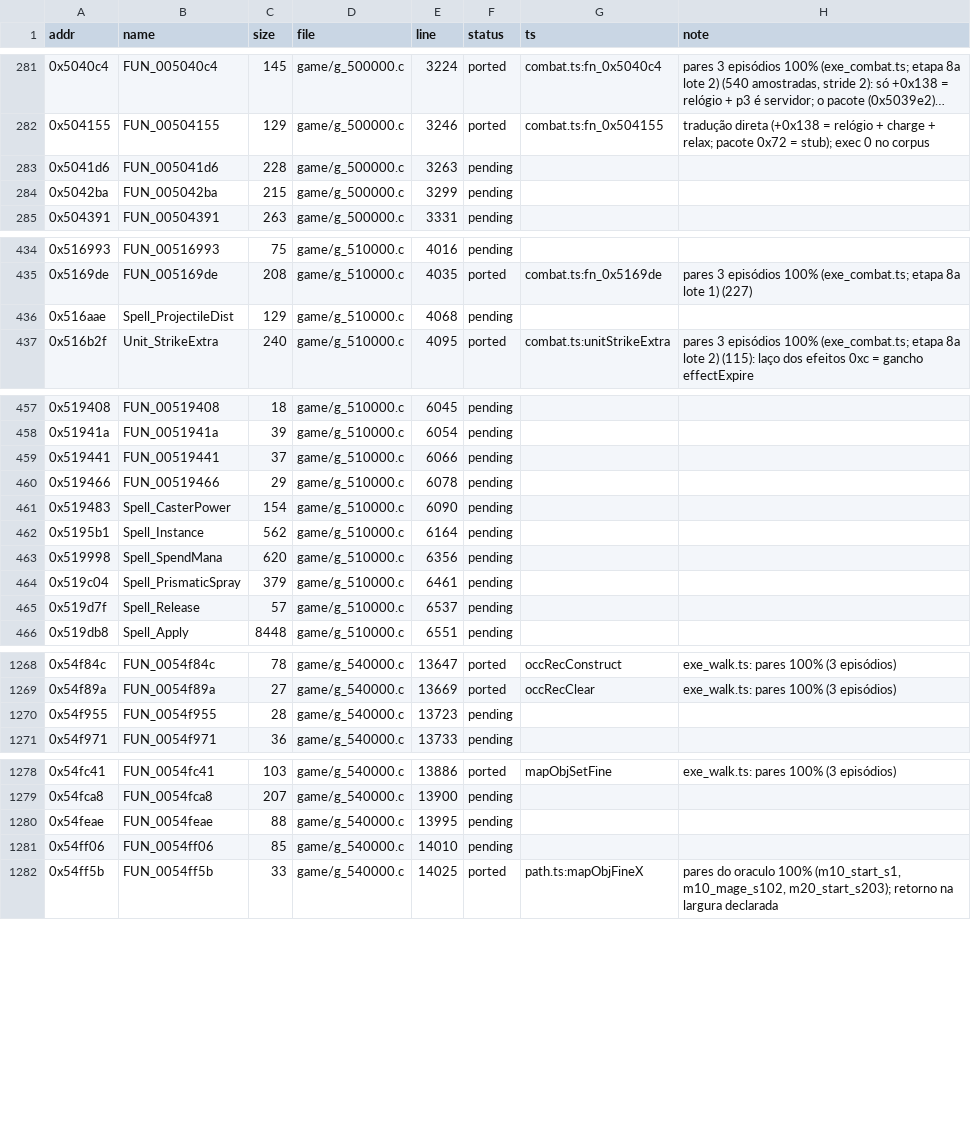
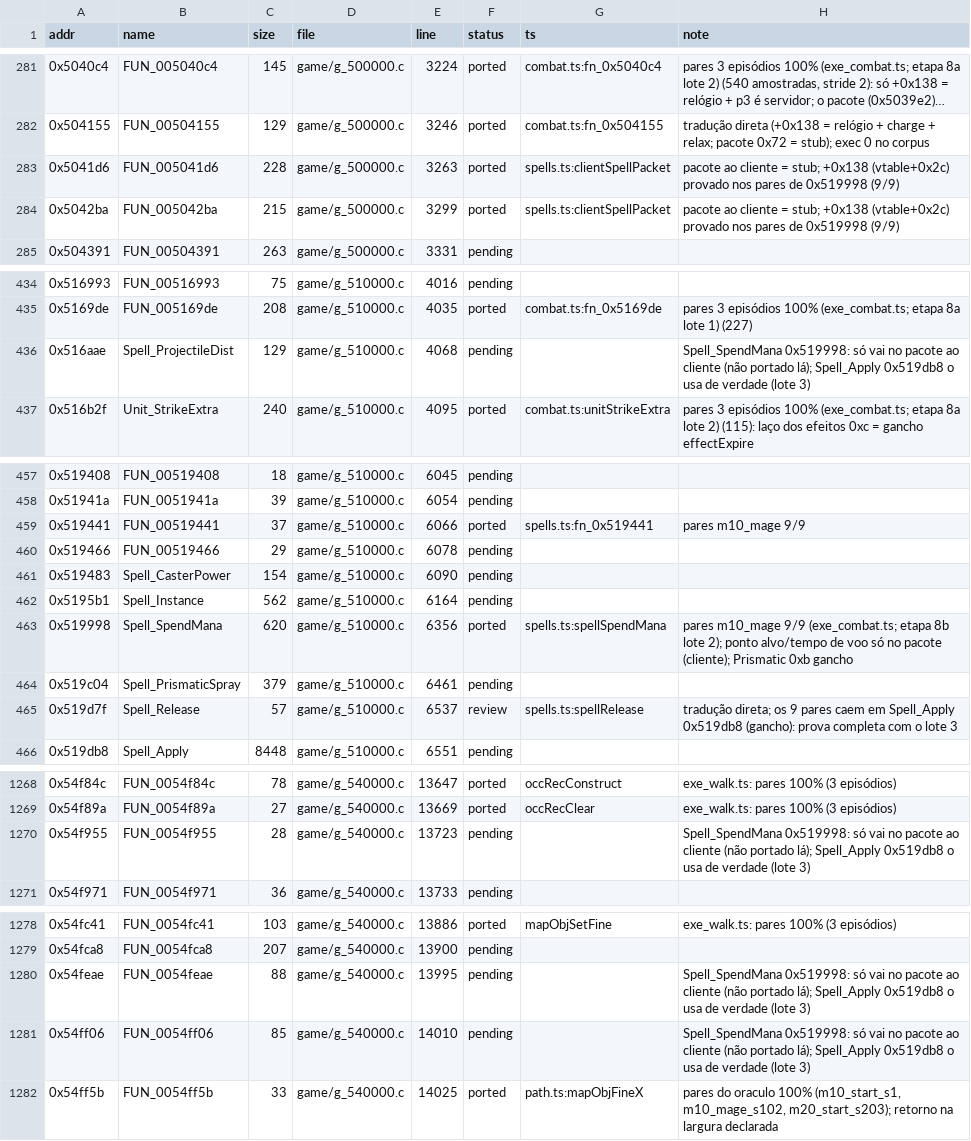
Before and after one commit to Tales-K/rom2-web, a TSV file: tools/re/port_status.tsv, drawn as a sheet; only a part is shown, gaps mark what is left out; long unchanged cells end in ….

```diff
--- a/tools/re/port_status.tsv
+++ b/tools/re/port_status.tsv
@@ -282,4 +282,4 @@ addr	name	size	file	line	status	ts	note
 0x504155	FUN_00504155	129	game/g_500000.c	3246	ported	combat.ts:fn_0x504155	tradução direta (+0x138 = relógio + charge + relax; pacote 0x72 = stub); exec 0 no corpus
-0x5041d6	FUN_005041d6	228	game/g_500000.c	3263	pending		
-0x5042ba	FUN_005042ba	215	game/g_500000.c	3299	pending		
+0x5041d6	FUN_005041d6	228	game/g_500000.c	3263	ported	spells.ts:clientSpellPacket	pacote ao cliente = stub; +0x138 (vtable+0x2c) provado nos pares de 0x519998 (9/9)
+0x5042ba	FUN_005042ba	215	game/g_500000.c	3299	ported	spells.ts:clientSpellPacket	pacote ao cliente = stub; +0x138 (vtable+0x2c) provado nos pares de 0x519998 (9/9)
 0x504391	FUN_00504391	263	game/g_500000.c	3331	pending		
@@ -435,3 +435,3 @@ addr	name	size	file	line	status	ts	note
 0x5169de	FUN_005169de	208	game/g_510000.c	4035	ported	combat.ts:fn_0x5169de	pares 3 episódios 100% (exe_combat.ts; etapa 8a lote 1) (227)
-0x516aae	Spell_ProjectileDist	129	game/g_510000.c	4068	pending		
+0x516aae	Spell_ProjectileDist	129	game/g_510000.c	4068	pending		Spell_SpendMana 0x519998: só vai no pacote ao cliente (não portado lá); Spell_Apply 0x519db8 o usa de verdade (lote 3)
 0x516b2f	Unit_StrikeExtra	240	game/g_510000.c	4095	ported	combat.ts:unitStrikeExtra	pares 3 episódios 100% (exe_combat.ts; etapa 8a lote 2) (115): laço dos efeitos 0xc = gancho effectExpire
@@ -458,3 +458,3 @@ addr	name	size	file	line	status	ts	note
 0x51941a	FUN_0051941a	39	game/g_510000.c	6054	pending		
-0x519441	FUN_00519441	37	game/g_510000.c	6066	pending		
+0x519441	FUN_00519441	37	game/g_510000.c	6066	ported	spells.ts:fn_0x519441	pares m10_mage 9/9
 0x519466	FUN_00519466	29	game/g_510000.c	6078	pending		
@@ -462,5 +462,5 @@ addr	name	size	file	line	status	ts	note
 0x5195b1	Spell_Instance	562	game/g_510000.c	6164	pending		
-0x519998	Spell_SpendMana	620	game/g_510000.c	6356	pending		
+0x519998	Spell_SpendMana	620	game/g_510000.c	6356	ported	spells.ts:spellSpendMana	pares m10_mage 9/9 (exe_combat.ts; etapa 8b lote 2); ponto alvo/tempo de voo só no pacote (cliente); Prismatic 0xb gancho
 0x519c04	Spell_PrismaticSpray	379	game/g_510000.c	6461	pending		
-0x519d7f	Spell_Release	57	game/g_510000.c	6537	pending		
+0x519d7f	Spell_Release	57	game/g_510000.c	6537	review	spells.ts:spellRelease	tradução direta; os 9 pares caem em Spell_Apply 0x519db8 (gancho): prova completa com o lote 3
 0x519db8	Spell_Apply	8448	game/g_510000.c	6551	pending		
@@ -1269,3 +1269,3 @@ addr	name	size	file	line	status	ts	note
 0x54f89a	FUN_0054f89a	27	game/g_540000.c	13669	ported	occRecClear	exe_walk.ts: pares 100% (3 episódios)
-0x54f955	FUN_0054f955	28	game/g_540000.c	13723	pending		
+0x54f955	FUN_0054f955	28	game/g_540000.c	13723	pending		Spell_SpendMana 0x519998: só vai no pacote ao cliente (não portado lá); Spell_Apply 0x519db8 o usa de verdade (lote 3)
 0x54f971	FUN_0054f971	36	game/g_540000.c	13733	pending		
@@ -1279,4 +1279,4 @@ addr	name	size	file	line	status	ts	note
 0x54fca8	FUN_0054fca8	207	game/g_540000.c	13900	pending		
-0x54feae	FUN_0054feae	88	game/g_540000.c	13995	pending		
-0x54ff06	FUN_0054ff06	85	game/g_540000.c	14010	pending		
+0x54feae	FUN_0054feae	88	game/g_540000.c	13995	pending		Spell_SpendMana 0x519998: só vai no pacote ao cliente (não portado lá); Spell_Apply 0x519db8 o usa de verdade (lote 3)
+0x54ff06	FUN_0054ff06	85	game/g_540000.c	14010	pending		Spell_SpendMana 0x519998: só vai no pacote ao cliente (não portado lá); Spell_Apply 0x519db8 o usa de verdade (lote 3)
 0x54ff5b	FUN_0054ff5b	33	game/g_540000.c	14025	ported	path.ts:mapObjFineX	pares do oraculo 100% (m10_start_s1, m10_mage_s102, m20_start_s203); retorno na largura declarada
```
Also changed, not shown: 8 other files.
